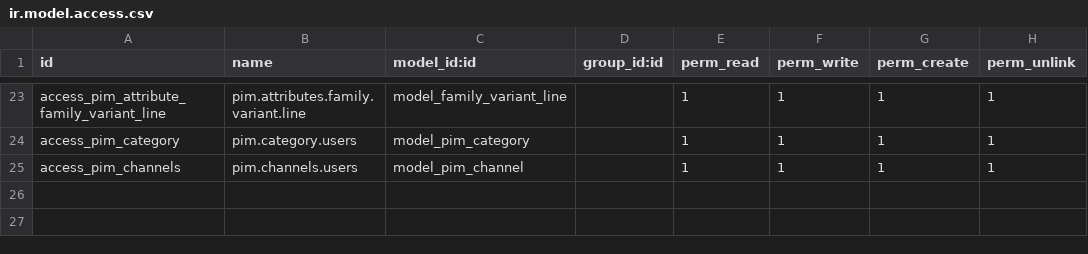
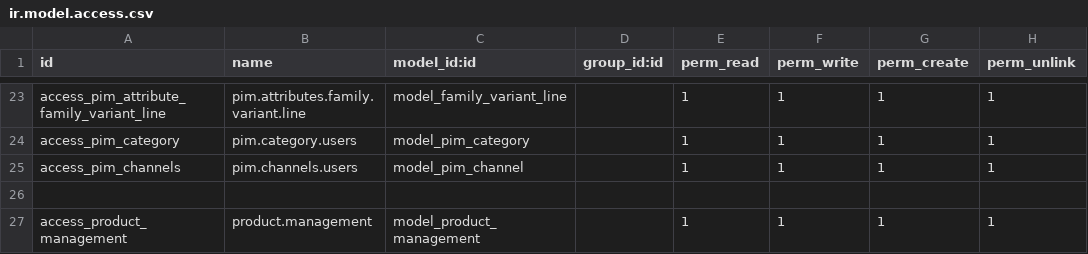
Before and after one commit to NavabrindDevops/odoopimdev, a CSV file: odoo/custom_addons/pim_ext/security/ir.model.access.csv, drawn as a sheet; only a part is shown, gaps mark what is left out; the diff names each change by its address in the sheet, - before the commit and + after, or states it on an @@ line.

Commit message:
product information page

```diff
--- a/odoo/custom_addons/pim_ext/security/ir.model.access.csv
+++ b/odoo/custom_addons/pim_ext/security/ir.model.access.csv
+row 26: (empty)
+row 27: access_product_management | product.management | model_product_management |  | 1 | 1 | 1 | 1
```
Also changed, not shown: 14 other files.
